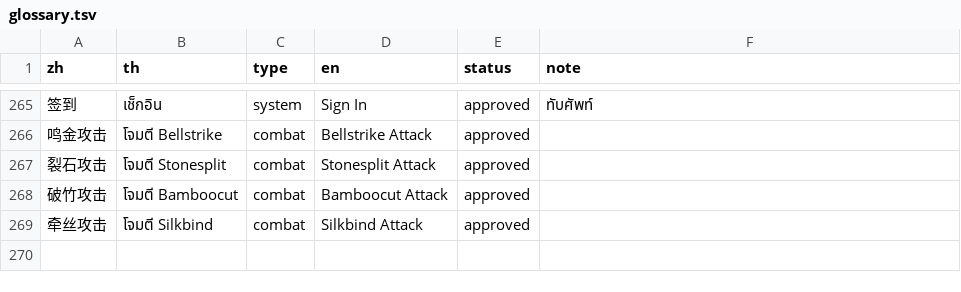
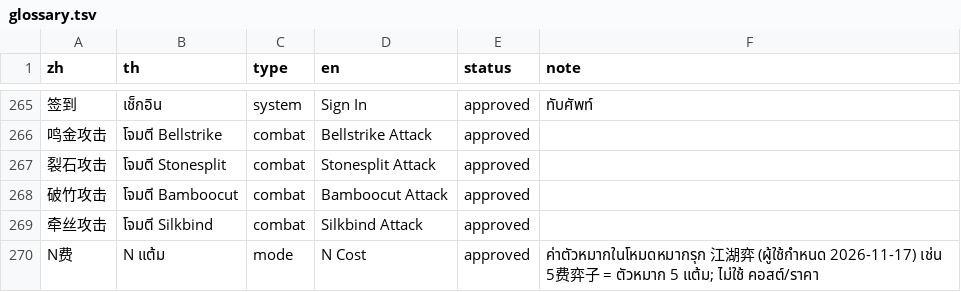
Before and after one commit to poomsakk/wwm-thai-localization-enhanced, a TSV file: glossary/glossary.tsv, drawn as a sheet; only a part is shown, gaps mark what is left out; the diff names each change by its address in the sheet, - before the commit and + after, or states it on an @@ line.

```diff
--- a/glossary/glossary.tsv
+++ b/glossary/glossary.tsv
+row 270: N费 | N แต้ม | mode | N Cost | approved | ค่าตัวหมากในโหมดหมากรุก 江湖弈 (ผู้ใช้กำหนด 2026-11-17) เช่น 5费弈子 = ตัวหมาก 5 แต้ม; ไม่ใช้ คอสต์/ราคา
```
Also changed, not shown: glossary/series_names.tsv, 3 other files.
